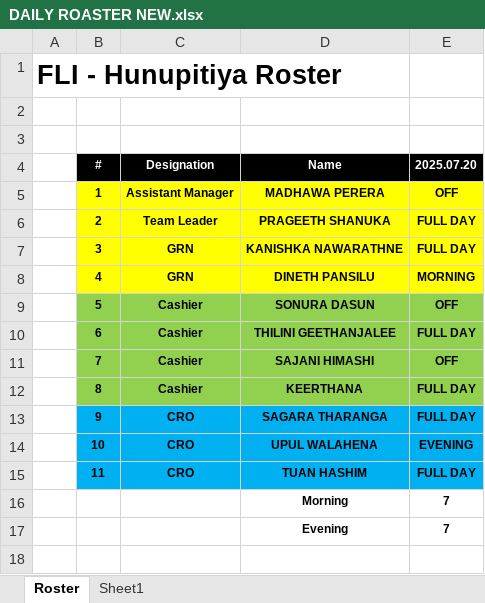
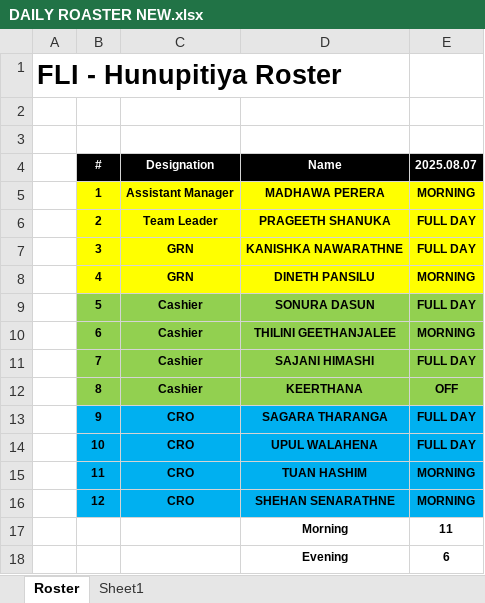
Before and after one commit to DinethPansiluW/FLI-SUPER, an Excel workbook: DAILY ROASTER NEW.xlsx, sheet Roster, drawn as a sheet; values as stored, in another font and other column widths than the file's, no borders; removed rows and columns are numbered as before the commit, all else as after; the diff names each change by its address in the sheet, - before the commit and + after, or states it on an @@ line.

```diff
--- a/DAILY ROASTER NEW.xlsx (sheet Roster)
+++ b/DAILY ROASTER NEW.xlsx (sheet Roster)
-E4: 2025.07.20
+E4: 2025.08.07
-E5 (2025.08.07): OFF
+E5 (2025.08.07): MORNING
-E9 (2025.08.07): OFF
+E9 (2025.08.07): FULL DAY
-E10 (2025.08.07): FULL DAY
+E10 (2025.08.07): MORNING
-E11 (2025.08.07): OFF
+E11 (2025.08.07): FULL DAY
-E12 (2025.08.07): FULL DAY
+E12 (2025.08.07): OFF
-E14 (2025.08.07): EVENING
+E14 (2025.08.07): FULL DAY
-E15 (2025.08.07): FULL DAY
+E15 (2025.08.07): MORNING
-row 16:  |  |  | Morning | 7
-row 17:  |  |  | Evening | 7
+row 16:  | 12 | CRO | SHEHAN SENARATHNE | MORNING
+row 17:  |  |  | Morning | 11
+row 18:  |  |  | Evening | 6
```
Also changed, not shown: 1 other file.
